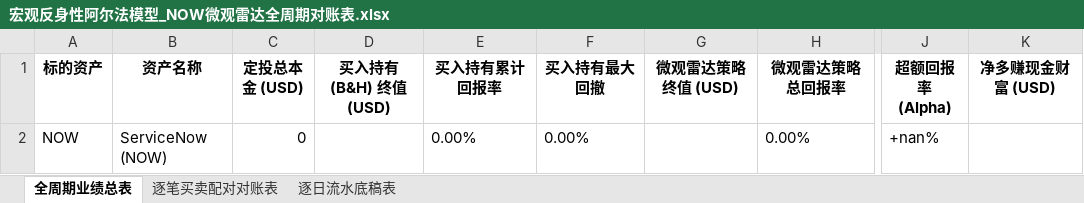
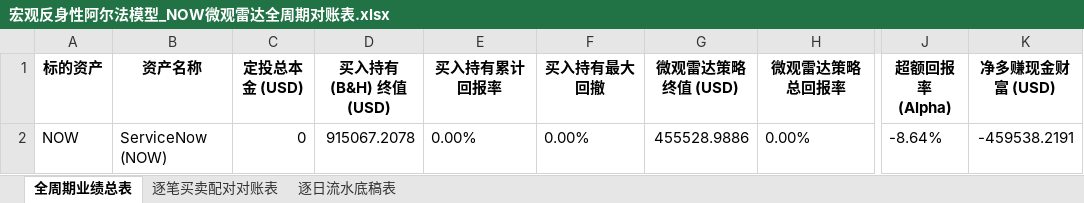
Before and after one commit to JiananZhao/html, an Excel workbook: 宏观反身性阿尔法模型_NOW微观雷达全周期对账表.xlsx, sheet 全周期业绩总表, drawn as a sheet; only a part is shown, gaps mark what is left out; values as stored, in another font and other column widths than the file's, no borders; the diff names each change by its address in the sheet, - before the commit and + after, or states it on an @@ line.

```diff
--- a/宏观反身性阿尔法模型_NOW微观雷达全周期对账表.xlsx (sheet 全周期业绩总表)
+++ b/宏观反身性阿尔法模型_NOW微观雷达全周期对账表.xlsx (sheet 全周期业绩总表)
-D2 (买入持有 (B&H) 终值 (USD)): (empty)
+D2 (买入持有 (B&H) 终值 (USD)): 915067.2078
-G2 (微观雷达策略终值 (USD)): (empty)
+G2 (微观雷达策略终值 (USD)): 455528.9886
-J2 (超额回报率 (Alpha)): +nan%
+J2 (超额回报率 (Alpha)): -8.64%
-K2 (净多赚现金财富 (USD)): (empty)
+K2 (净多赚现金财富 (USD)): -459538.2191
```
Also changed, not shown: sheet 逐日流水底稿表, 宏观反身性阿尔法模型_IGV微观雷达全周期对账表.xlsx, 宏观反身性阿尔法模型_KRE微观雷达全周期对账表.xlsx, 42 other files.
